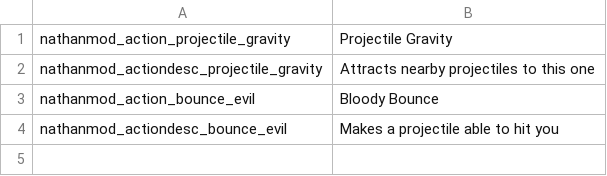
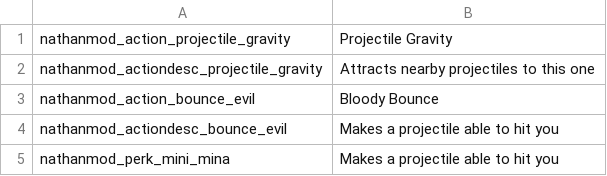
Before and after one commit to NathanSnail/nathanmod, a CSV file: files/translations.csv, drawn as a sheet; the diff names each change by its address in the sheet, - before the commit and + after, or states it on an @@ line.

```diff
--- a/files/translations.csv
+++ b/files/translations.csv
+row 5: nathanmod_perk_mini_mina | Makes a projectile able to hit you
```
Also changed, not shown: 6 other files.
